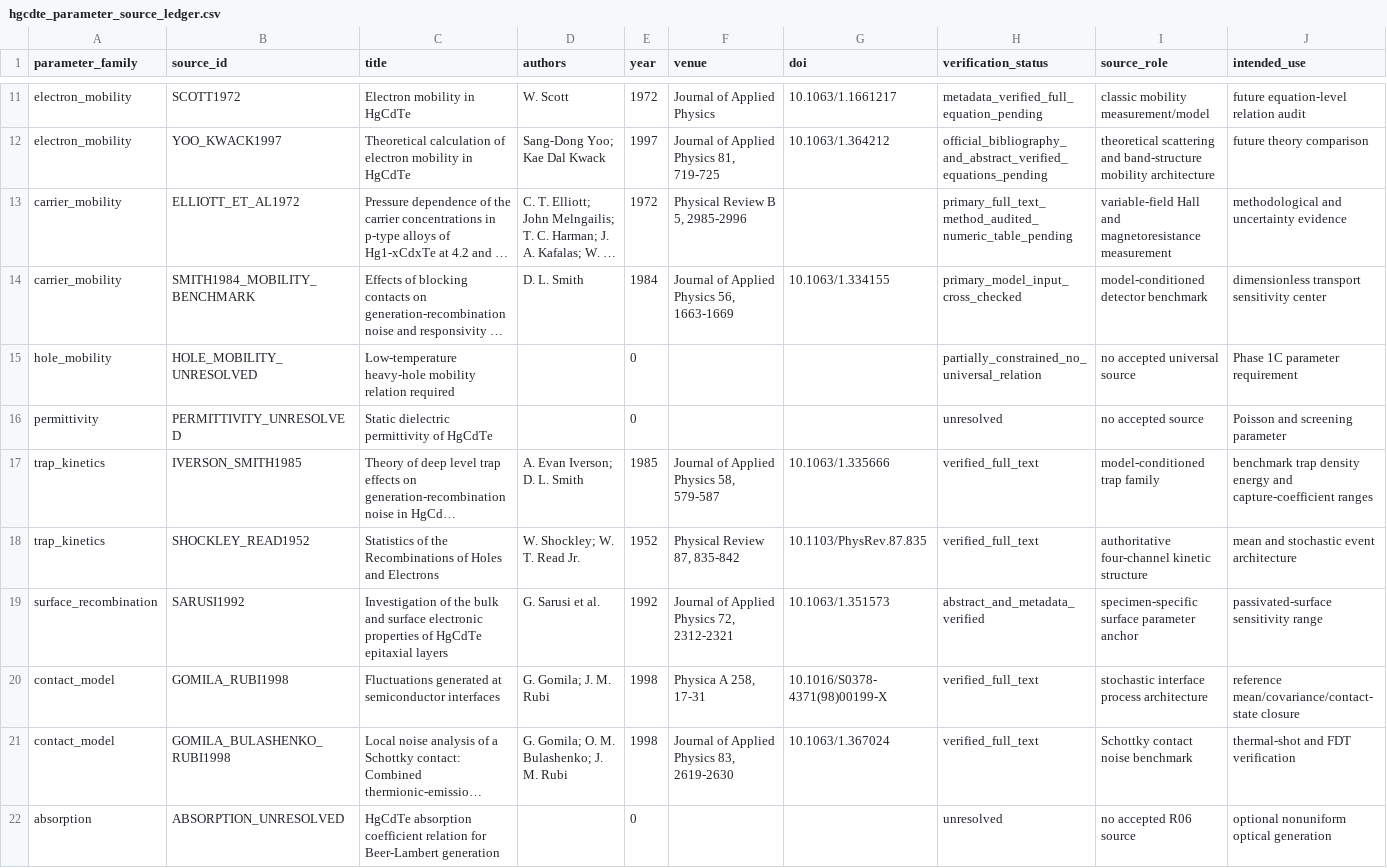
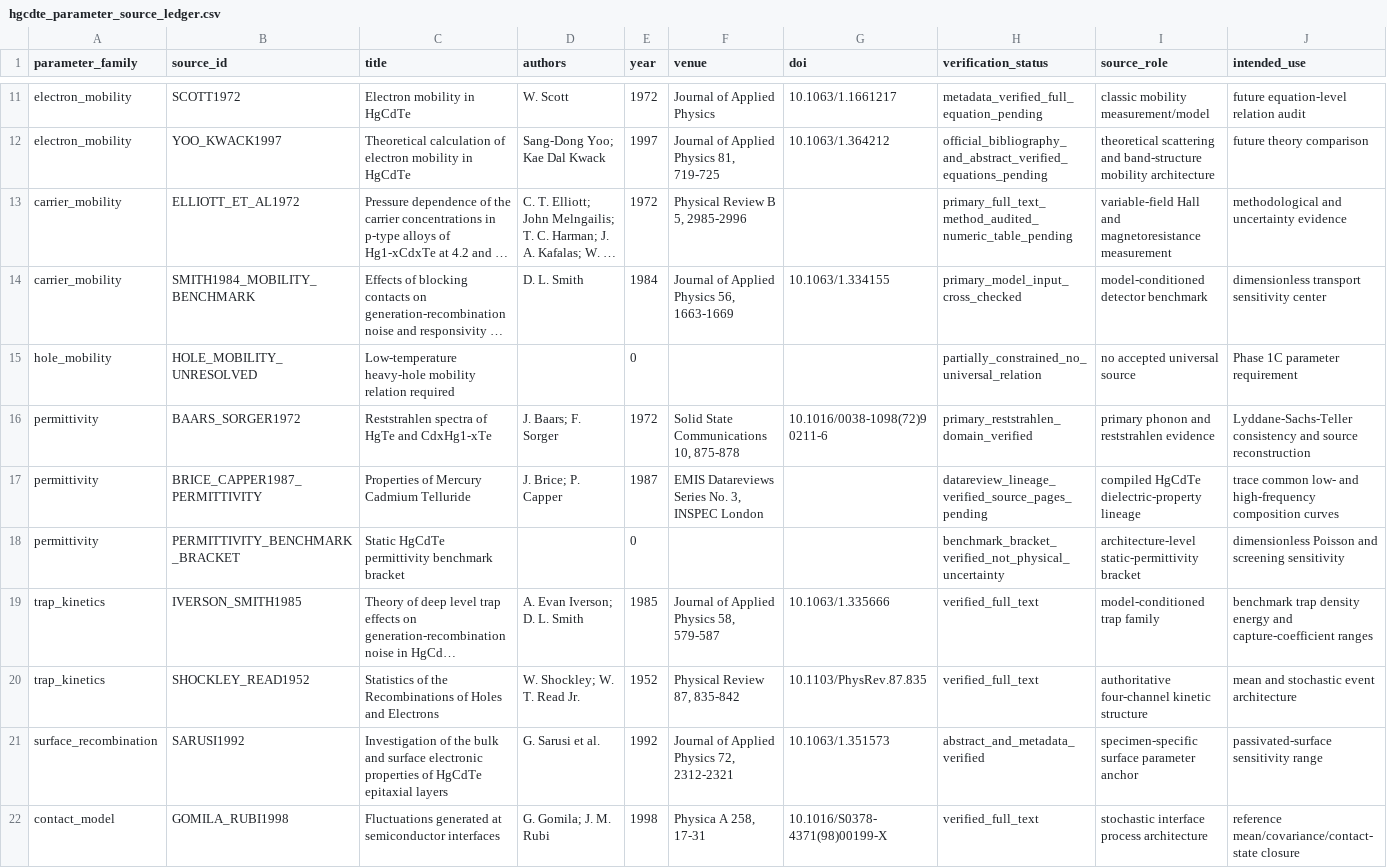
Before and after one commit to Kajin-0/MCT-research, a CSV file: literature/stochastic_transport_noise/hgcdte_parameter_source_ledger.csv, drawn as a sheet; only a part is shown, gaps mark what is left out; the shorter side is filled out with more unchanged rows; long unchanged cells end in …; removed rows and columns are numbered as before the commit, all else as after; rows hold the shown columns only; the diff names each change by its address in the sheet, - before the commit and + after, or states it on an @@ line.

Commit message:
Update HgCdTe static-permittivity source ledger

```diff
--- a/literature/stochastic_transport_noise/hgcdte_parameter_source_ledger.csv
+++ b/literature/stochastic_transport_noise/hgcdte_parameter_source_ledger.csv
-row 16: permittivity | PERMITTIVITY_UNRESOLVED | Static dielectric permittivity of HgCdTe |  | 0 |  |  | unresolved | no accepted source | Poisson and screening parameter
+row 16: permittivity | BAARS_SORGER1972 | Reststrahlen spectra of HgTe and CdxHg1-xTe | J. Baars; F. Sorger | 1972 | Solid State Communications 10, 875-878 | 10.1016/0038-1098(72)90211-6 | primary_reststrahlen_domain_verified | primary phonon and reststrahlen evidence | Lyddane-Sachs-Teller consistency and source reconstruction
+row 17: permittivity | BRICE_CAPPER1987_PERMITTIVITY | Properties of Mercury Cadmium Telluride | J. Brice; P. Capper | 1987 | EMIS Datareviews Series No. 3, INSPEC London |  | datareview_lineage_verified_source_pages_pending | compiled HgCdTe dielectric-property lineage | trace common low- and high-frequency composition curves
+row 18: permittivity | PERMITTIVITY_BENCHMARK_BRACKET | Static HgCdTe permittivity benchmark bracket |  | 0 |  |  | benchmark_bracket_verified_not_physical_uncertainty | architecture-level static-permittivity bracket | dimensionless Poisson and screening sensitivity
```
